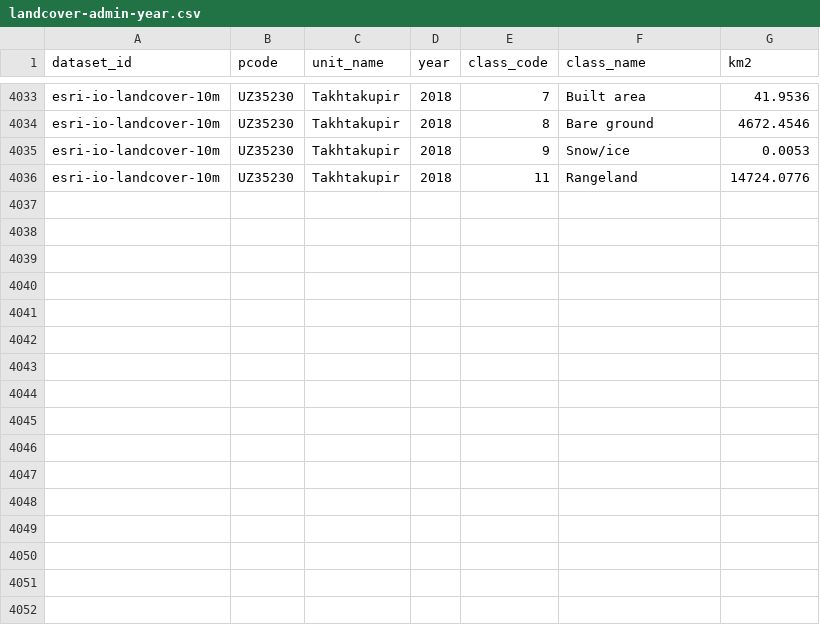
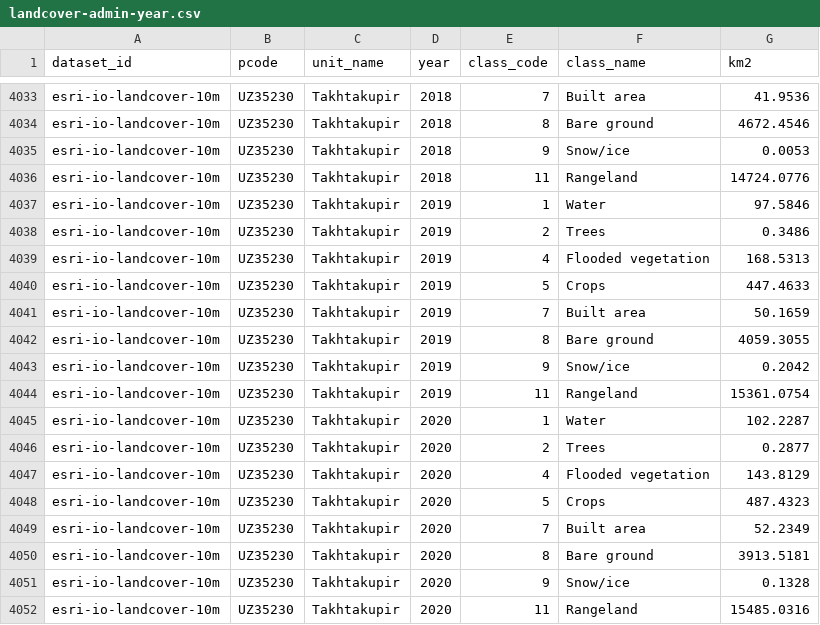
Before and after one commit to tim7en/uzgeodata, a CSV file: PUBLISHED/data/analysis/landcover-admin-year.csv, drawn as a sheet; only a part is shown, gaps mark what is left out.

Commit message:
Add land cover data for 2019 and 2020; update dataset predicate in JSON

```diff
--- a/PUBLISHED/data/analysis/landcover-admin-year.csv
+++ b/PUBLISHED/data/analysis/landcover-admin-year.csv
@@ -4036 +4036,17 @@ esri-io-landcover-10m,UZ35230,Takhtakupir,2018,9,Snow/ice,0.0053
 esri-io-landcover-10m,UZ35230,Takhtakupir,2018,11,Rangeland,14724.0776
+esri-io-landcover-10m,UZ35230,Takhtakupir,2019,1,Water,97.5846
+esri-io-landcover-10m,UZ35230,Takhtakupir,2019,2,Trees,0.3486
+esri-io-landcover-10m,UZ35230,Takhtakupir,2019,4,Flooded vegetation,168.5313
+esri-io-landcover-10m,UZ35230,Takhtakupir,2019,5,Crops,447.4633
+esri-io-landcover-10m,UZ35230,Takhtakupir,2019,7,Built area,50.1659
+esri-io-landcover-10m,UZ35230,Takhtakupir,2019,8,Bare ground,4059.3055
+esri-io-landcover-10m,UZ35230,Takhtakupir,2019,9,Snow/ice,0.2042
+esri-io-landcover-10m,UZ35230,Takhtakupir,2019,11,Rangeland,15361.0754
+esri-io-landcover-10m,UZ35230,Takhtakupir,2020,1,Water,102.2287
+esri-io-landcover-10m,UZ35230,Takhtakupir,2020,2,Trees,0.2877
+esri-io-landcover-10m,UZ35230,Takhtakupir,2020,4,Flooded vegetation,143.8129
+esri-io-landcover-10m,UZ35230,Takhtakupir,2020,5,Crops,487.4323
+esri-io-landcover-10m,UZ35230,Takhtakupir,2020,7,Built area,52.2349
+esri-io-landcover-10m,UZ35230,Takhtakupir,2020,8,Bare ground,3913.5181
+esri-io-landcover-10m,UZ35230,Takhtakupir,2020,9,Snow/ice,0.1328
+esri-io-landcover-10m,UZ35230,Takhtakupir,2020,11,Rangeland,15485.0316
```
Also changed, not shown: 2 other files.
